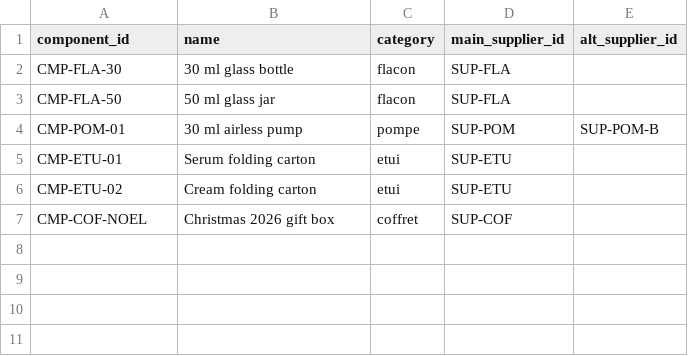
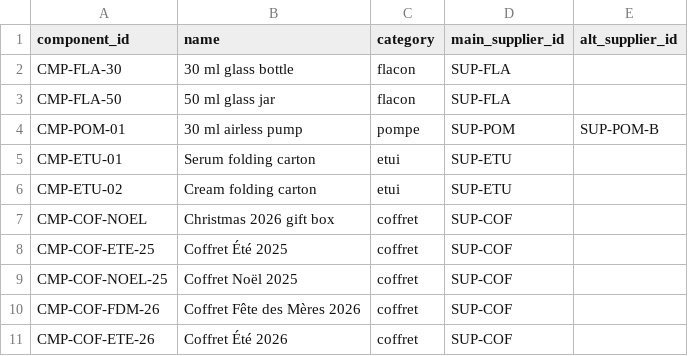
Before and after one commit to beverage/launchpilot, a CSV file: data/components.csv, drawn as a sheet; the diff names each change by its address in the sheet, - before the commit and + after, or states it on an @@ line.

```diff
--- a/data/components.csv
+++ b/data/components.csv
+row 8: CMP-COF-ETE-25 | Coffret Été 2025 | coffret | SUP-COF
+row 9: CMP-COF-NOEL-25 | Coffret Noël 2025 | coffret | SUP-COF
+row 10: CMP-COF-FDM-26 | Coffret Fête des Mères 2026 | coffret | SUP-COF
+row 11: CMP-COF-ETE-26 | Coffret Été 2026 | coffret | SUP-COF
```
Also changed, not shown: data/purchase_orders.csv, 8 other files.
